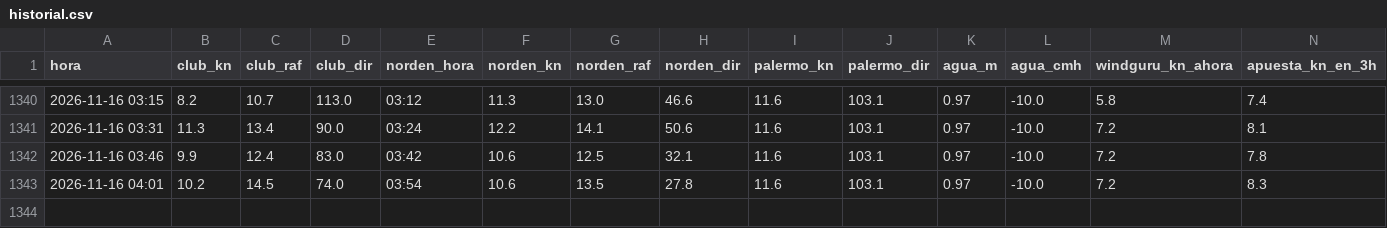
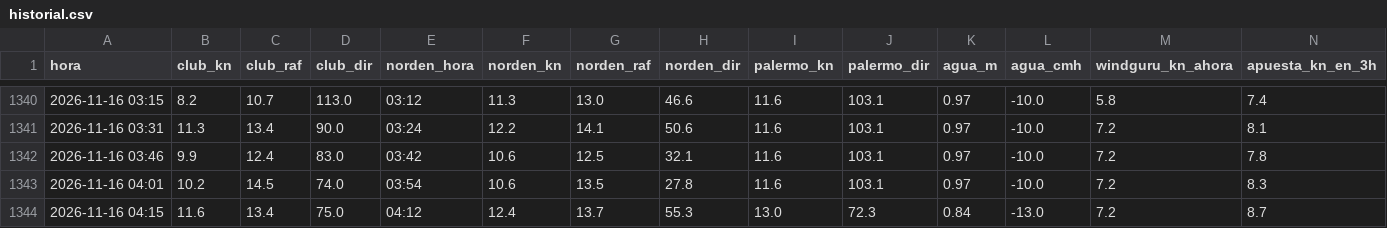
Before and after one commit to virazon-app/virazon-app.github.io, a CSV file: data/historial.csv, drawn as a sheet; only a part is shown, gaps mark what is left out; rows hold the shown columns only; the diff names each change by its address in the sheet, - before the commit and + after, or states it on an @@ line.

```diff
--- a/data/historial.csv
+++ b/data/historial.csv
+row 1344: 2026-11-16 04:15 | 11.6 | 13.4 | 75.0 | 04:12 | 12.4 | 13.7 | 55.3 | 13.0 | 72.3 | 0.84 | -13.0 | 7.2 | 8.7
```
Also changed, not shown: 3 other files.
